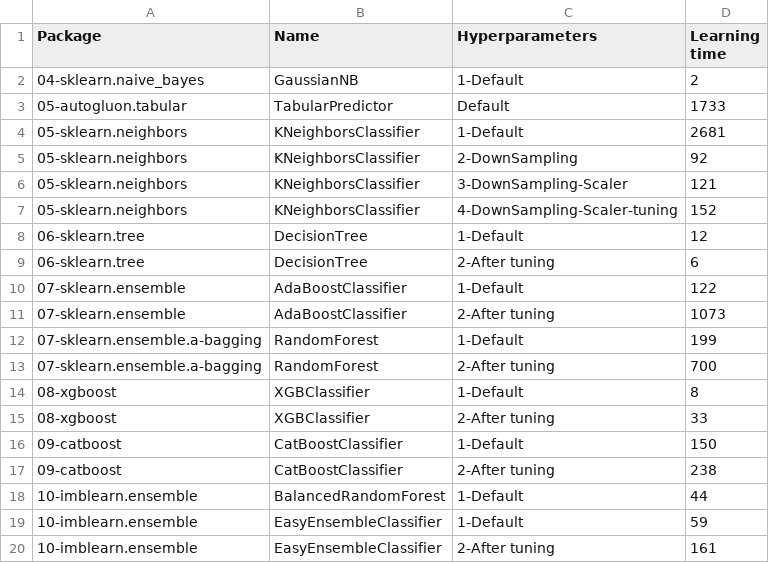
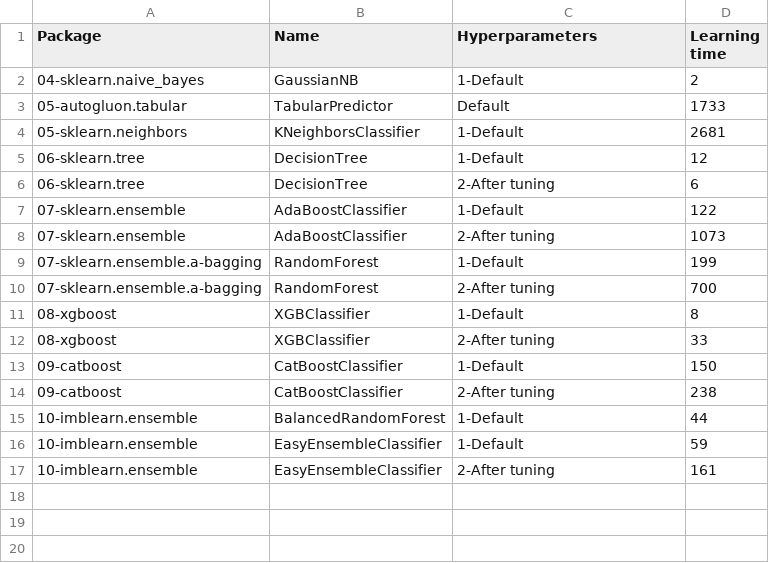
Before and after one commit to franck-benault/creditCardFraudDetection, a CSV file: data/results/timeResponse.csv, drawn as a sheet; the diff names each change by its address in the sheet, - before the commit and + after, or states it on an @@ line.

```diff
--- a/data/results/timeResponse.csv
+++ b/data/results/timeResponse.csv
-row 5: 05-sklearn.neighbors | KNeighborsClassifier | 2-DownSampling | 92
-row 6: 05-sklearn.neighbors | KNeighborsClassifier | 3-DownSampling-Scaler | 121
-row 7: 05-sklearn.neighbors | KNeighborsClassifier | 4-DownSampling-Scaler-tuning | 152
```
Also changed, not shown: data/results/PerformanceTest.csv, data/results/performanceNextDays.csv, 2 other files.
